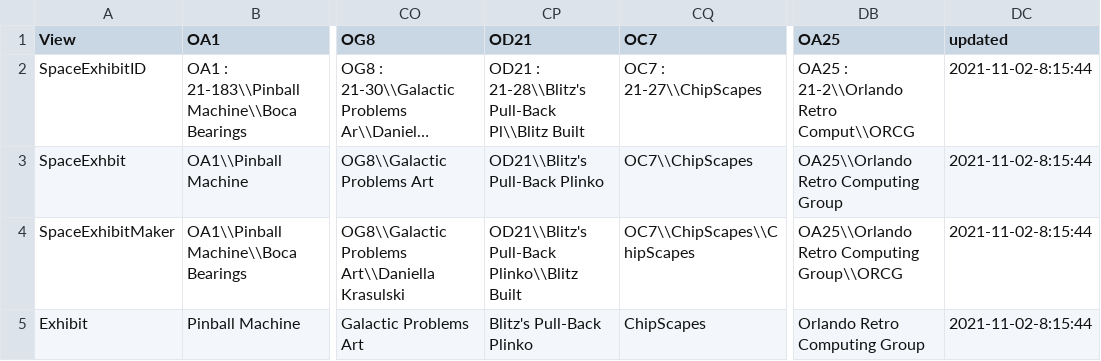
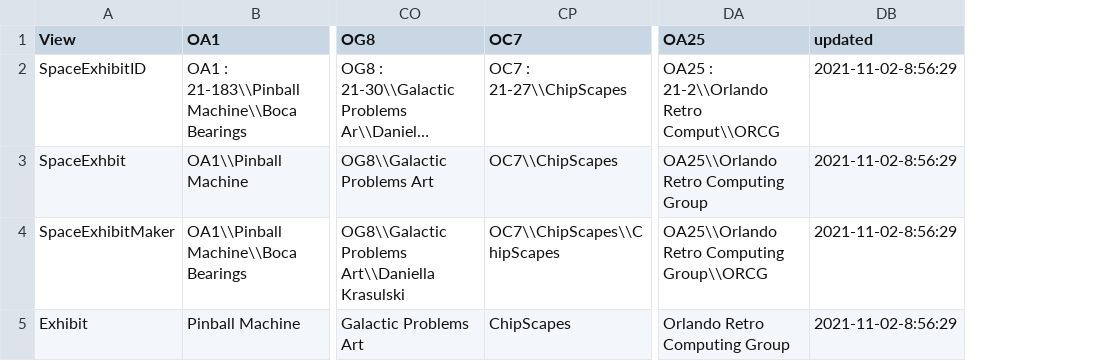
Before and after one commit to raster/mfo-static-website, a CSV file: _python/opportunity.csv, drawn as a sheet; only a part is shown, gaps mark what is left out; long unchanged cells end in …; removed rows and columns are numbered as before the commit, all else as after; the diff names each change by its address in the sheet, - before the commit and + after, or states it on an @@ line.

```diff
--- a/_python/opportunity.csv
+++ b/_python/opportunity.csv
-column CP (OD21), rows 2-5: OD21 : 21-28\\Blitz's Pull-Back Pl\\Blitz Built | OD21\\Blitz's Pull-Back Plinko | OD21\\Blitz's Pull-Back Plinko\\Blitz Built | Blitz's Pull-Back Plinko
-DB2:DB5 (updated): 2021-11-02-8:15:44
+DB2:DB5 (updated): 2021-11-02-8:56:29
```
Also changed, not shown: _python/curiosity.csv, _python/spirit.csv, 1 other file.
